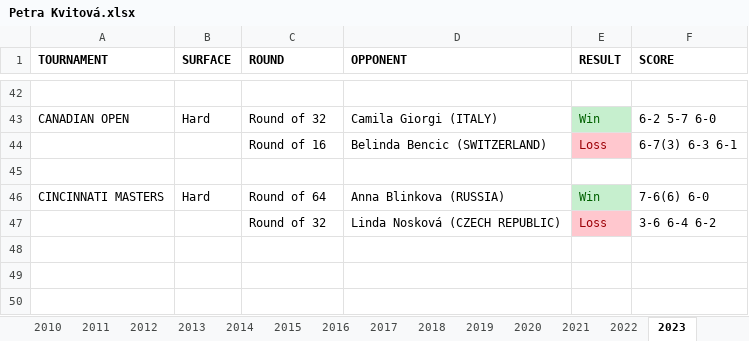
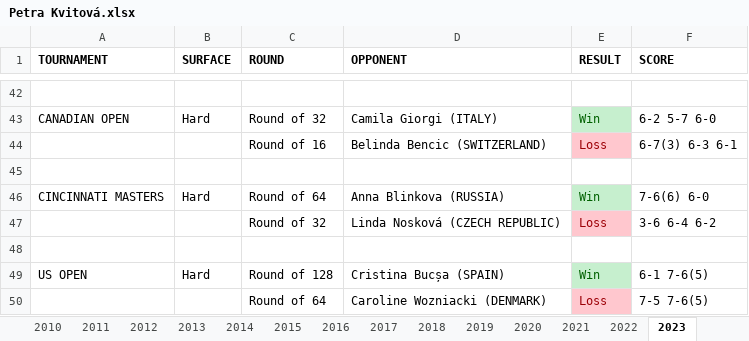
Before and after one commit to soumyavajjhala/soumyavajjhala.github.io, an Excel workbook: Tennis/WTA Tour/Petra Kvitová.xlsx, sheet 2023, drawn as a sheet; only a part is shown, gaps mark what is left out; values as stored, in another font and other column widths than the file's, no borders; the diff names each change by its address in the sheet, - before the commit and + after, or states it on an @@ line.

```diff
--- a/Tennis/WTA Tour/Petra Kvitová.xlsx (sheet 2023)
+++ b/Tennis/WTA Tour/Petra Kvitová.xlsx (sheet 2023)
+row 48: (empty)
+row 49: US OPEN | Hard | Round of 128 | Cristina Bucșa (SPAIN) | Win | 6-1 7-6(5)
+row 50:  |  | Round of 64 | Caroline Wozniacki (DENMARK) | Loss | 7-5 7-6(5)
```
Also changed, not shown: sheet YTD Stats, charts or pictures, Tennis/WTA Tour/Venus Williams.xlsx, Tennis/WTA Tour/Victória Azárenka.xlsx, 1 other file.
